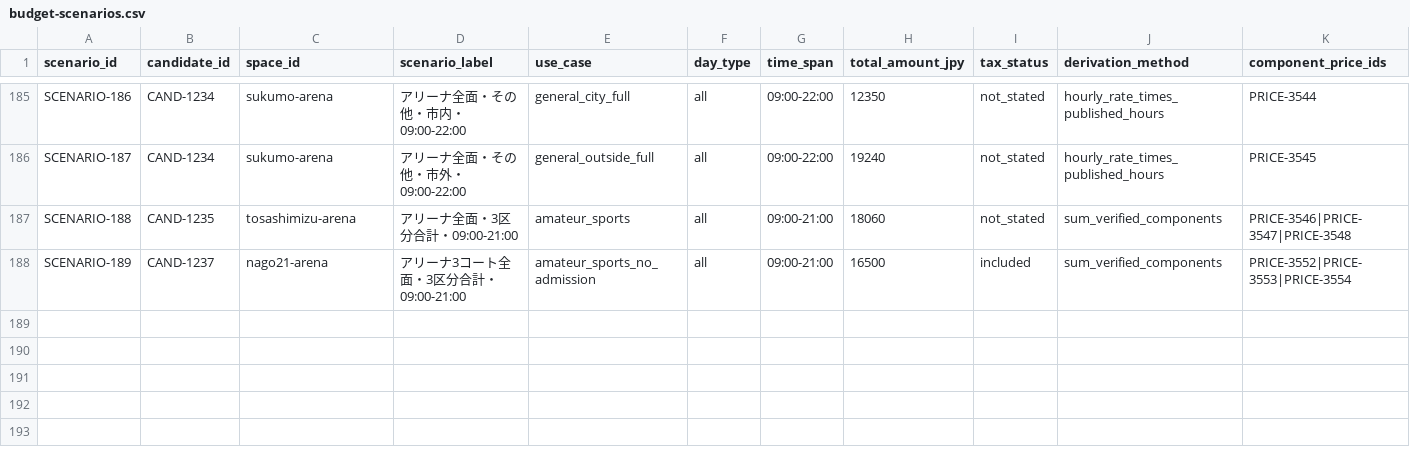
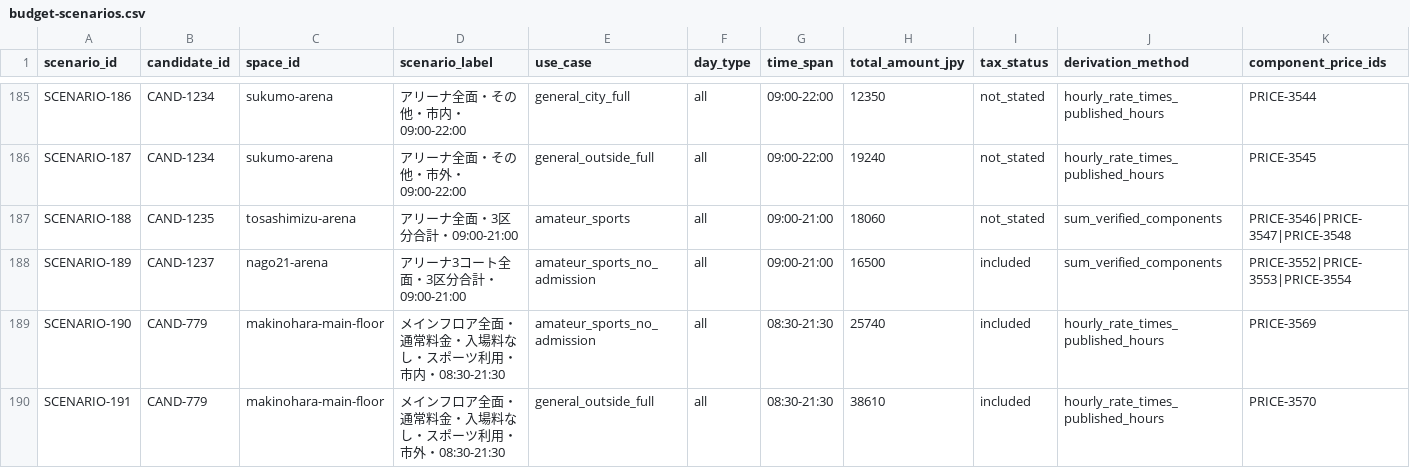
Before and after one commit to aratama-ship-it/venue-monosashi, a CSV file: data/budget-scenarios.csv, drawn as a sheet; only a part is shown, gaps mark what is left out; rows hold the shown columns only; the diff names each change by its address in the sheet, - before the commit and + after, or states it on an @@ line.

```diff
--- a/data/budget-scenarios.csv
+++ b/data/budget-scenarios.csv
+row 189: SCENARIO-190 | CAND-779 | makinohara-main-floor | メインフロア全面・通常料金・入場料なし・スポーツ利用・市内・08:30-21:30 | amateur_sports_no_admission | all | 08:30-21:30 | 25740 | included | hourly_rate_times_published_hours | PRICE-3569
+row 190: SCENARIO-191 | CAND-779 | makinohara-main-floor | メインフロア全面・通常料金・入場料なし・スポーツ利用・市外・08:30-21:30 | general_outside_full | all | 08:30-21:30 | 38610 | included | hourly_rate_times_published_hours | PRICE-3570
```
Also changed, not shown: data/prefecture-price-coverage.csv, 2 other files.
